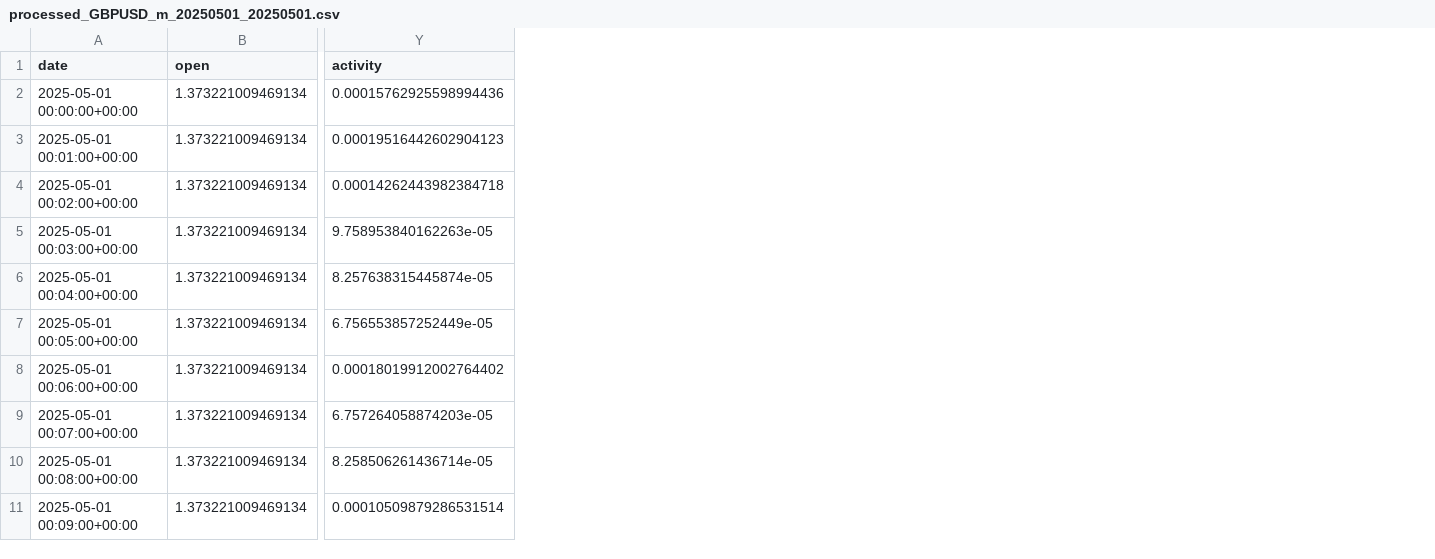
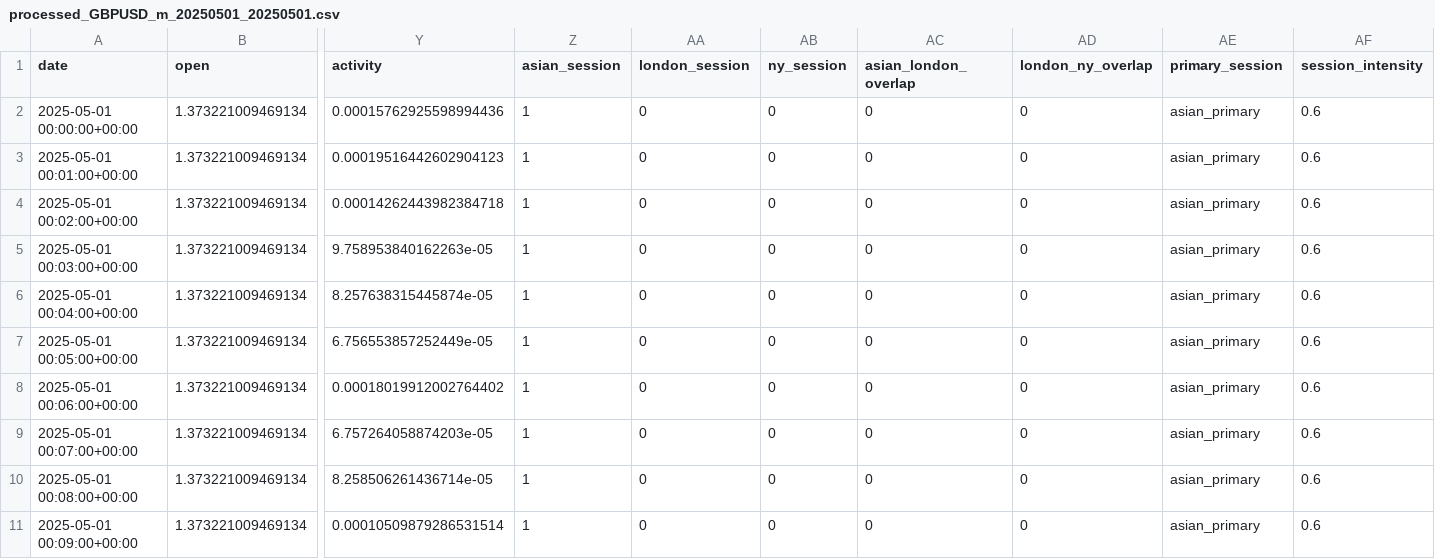
Before and after one commit to DanielWestgaard/ml-pred, a CSV file: storage/data/capital_com/processed/processed_GBPUSD_m_20250501_20250501.csv, drawn as a sheet; only a part is shown, gaps mark what is left out; the diff names each change by its address in the sheet, - before the commit and + after, or states it on an @@ line.

Commit message:
Added more thorough trading sessions feature

```diff
--- a/storage/data/capital_com/processed/processed_GBPUSD_m_20250501_20250501.csv
+++ b/storage/data/capital_com/processed/processed_GBPUSD_m_20250501_20250501.csv
+column Z (asian_session), rows 2-11: all 1
+column AA (london_session), rows 2-11: all 0
+column AB (ny_session), rows 2-11: all 0
+column AC (asian_london_overlap), rows 2-11: all 0
+column AD (london_ny_overlap), rows 2-11: all 0
+column AE (primary_session), rows 2-11: all asian_primary
+column AF (session_intensity), rows 2-11: all 0.6
```
Also changed, not shown: 2 other files.
